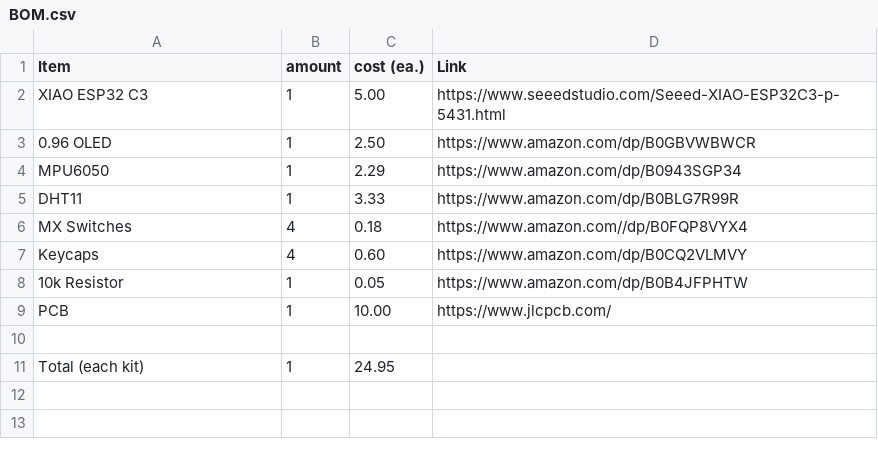
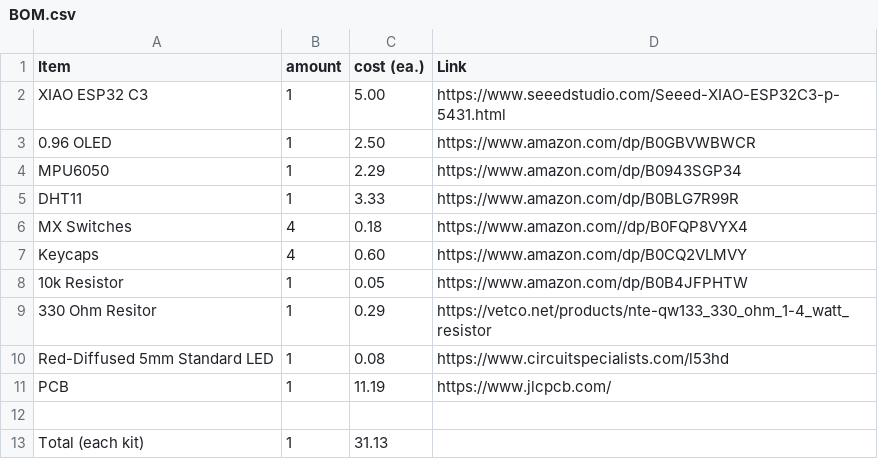
Before and after one commit to AyoubChafiq/Slimebie, a CSV file: BOM.csv, drawn as a sheet.

Commit message:
Update BOM with new components and total cost

```diff
--- a/BOM.csv
+++ b/BOM.csv
@@ -8,4 +8,6 @@ Keycaps, 4, 0.60, https://www.amazon.com/dp/B0CQ2VLMVY
 10k Resistor, 1, 0.05, https://www.amazon.com/dp/B0B4JFPHTW
-PCB,1,10.00,https://www.jlcpcb.com/
+330 Ohm Resitor, 1, 0.29, https://vetco.net/products/nte-qw133_330_ohm_1-4_watt_resistor
+Red-Diffused 5mm Standard LED, 1, 0.08, https://www.circuitspecialists.com/l53hd
+PCB,1,11.19,https://www.jlcpcb.com/
 ,,,
-Total (each kit), 1, 24.95,
+Total (each kit), 1, 31.13,
```
